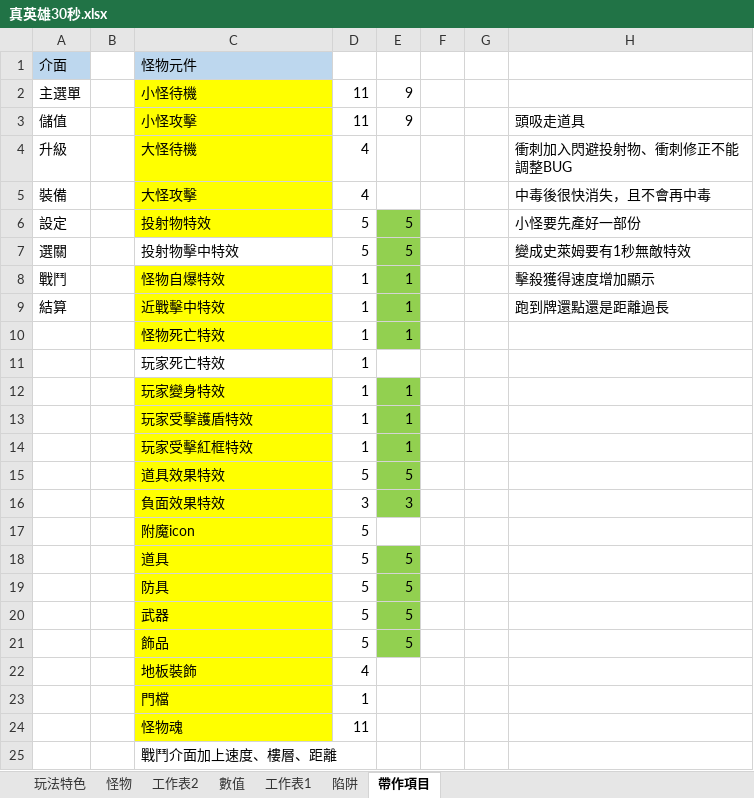
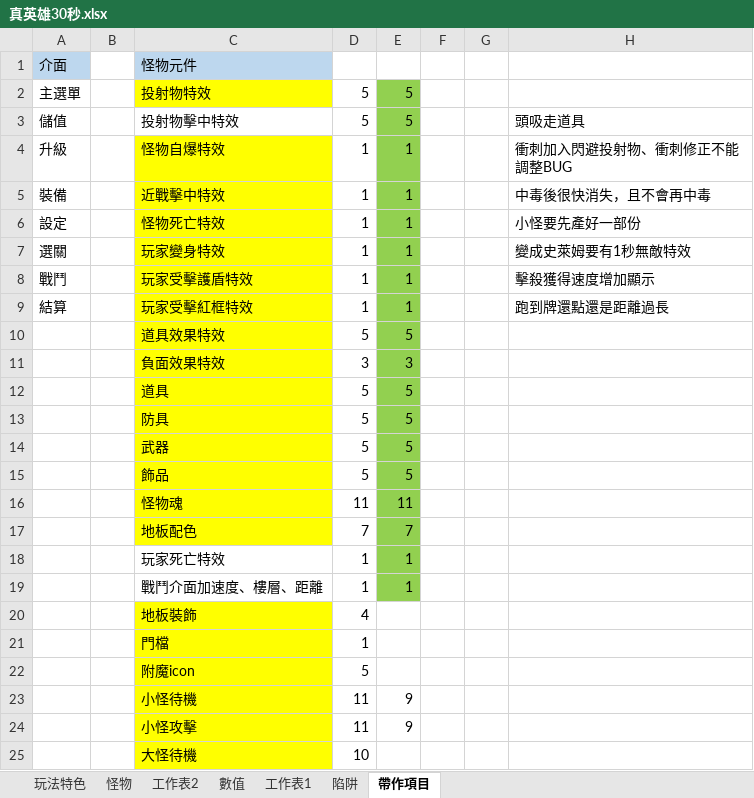
Before and after one commit to scozirge/30sHero, an Excel workbook: 30SecHero/Designer/真英雄30秒.xlsx, sheet 帶作項目, drawn as a sheet; only a part is shown; values as stored, in another font and other column widths than the file's, no borders; removed rows and columns are numbered as before the commit, all else as after; the diff covers the shown part only; the diff names each change by its address in the sheet, - before the commit and + after, or states it on an @@ line.

```diff
--- a/30SecHero/Designer/真英雄30秒.xlsx (sheet 帶作項目)
+++ b/30SecHero/Designer/真英雄30秒.xlsx (sheet 帶作項目)
-row 2: 主選單 |  | 小怪待機 | 11 | 9
-row 3: 儲值 |  | 小怪攻擊 | 11 | 9 |  |  | 頭吸走道具
-row 4: 升級 |  | 大怪待機 | 4 |  |  |  | 衝刺加入閃避投射物、衝刺修正不能調整BUG
-row 5: 裝備 |  | 大怪攻擊 | 4 |  |  |  | 中毒後很快消失，且不會再中毒
-A2: 設定
+A2: 主選單
-H2: 小怪要先產好一部份
+H2: (empty)
-A3: 選關
+A3: 儲值
-H3: 變成史萊姆要有1秒無敵特效
+H3: 頭吸走道具
-A4: 戰鬥
+A4: 升級
-H4: 擊殺獲得速度增加顯示
+H4: 衝刺加入閃避投射物、衝刺修正不能調整BUG
-A5: 結算
+A5: 裝備
-H5: 跑到牌還點還是距離過長
+H5: 中毒後很快消失，且不會再中毒
-A6: (empty)
+A6: 設定
-H6: (empty)
+H6: 小怪要先產好一部份
-row 11:  |  | 玩家死亡特效 | 1
-A7: (empty)
+A7: 選關
-H7: (empty)
+H7: 變成史萊姆要有1秒無敵特效
-A8: (empty)
+A8: 戰鬥
-H8: (empty)
+H8: 擊殺獲得速度增加顯示
-A9: (empty)
+A9: 結算
-H9: (empty)
+H9: 跑到牌還點還是距離過長
+row 16:  |  | 怪物魂 | 11 | 11
+row 17:  |  | 地板配色 | 7 | 7
+row 18:  |  | 玩家死亡特效 | 1 | 1
+row 19:  |  | 戰鬥介面加速度、樓層、距離 | 1 | 1
-row 24:  |  | 怪物魂 | 11
-row 25:  |  | 戰鬥介面加上速度、樓層、距離
@@ row 17 moved to row 22: 附魔icon @@
+row 23:  |  | 小怪待機 | 11 | 9
+row 24:  |  | 小怪攻擊 | 11 | 9
+row 25:  |  | 大怪待機 | 10
```
Also changed, not shown: 1 added row elsewhere in this sheet, 21 other files.
